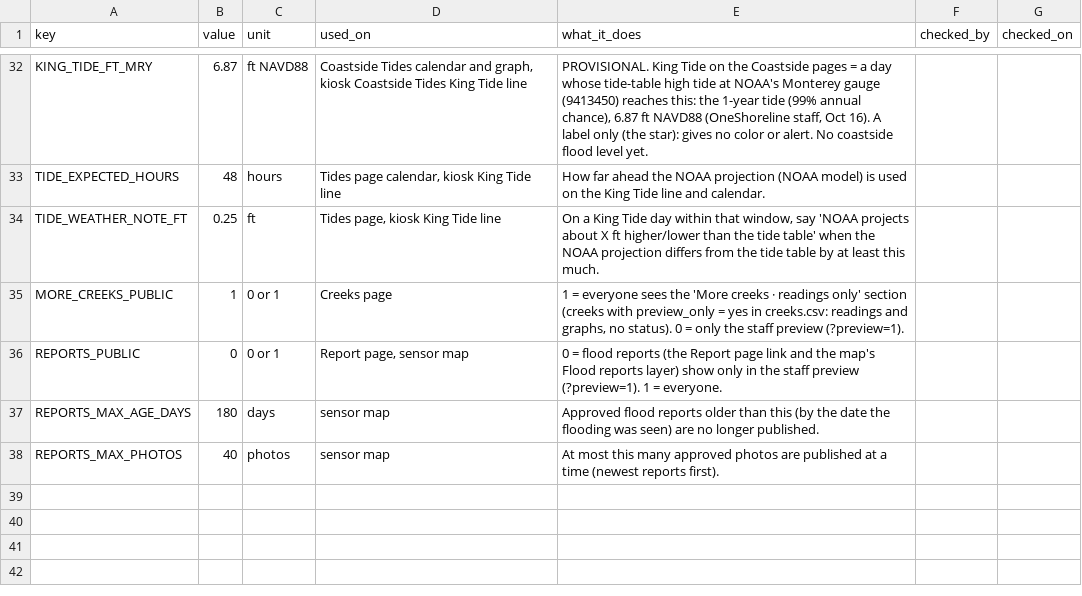
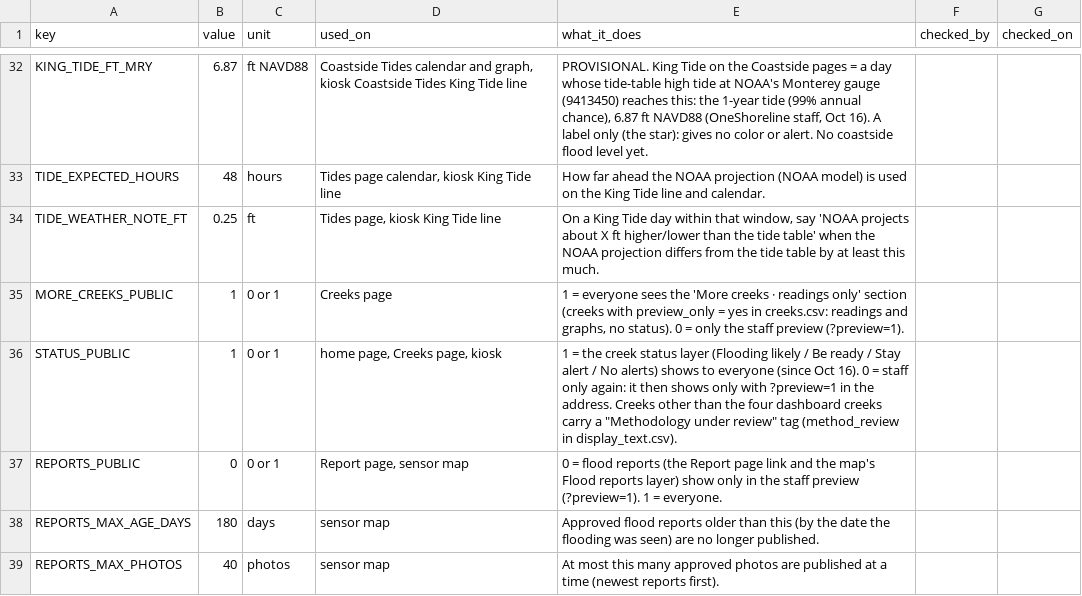
Before and after one commit to OneShorelineSMC/oneshorelinefews, a CSV file: lookups/settings.csv, drawn as a sheet; only a part is shown, gaps mark what is left out.

```diff
--- a/lookups/settings.csv
+++ b/lookups/settings.csv
@@ -35,2 +35,3 @@ TIDE_WEATHER_NOTE_FT,0.25,ft,"Tides page, kiosk King Tide line","On a King Tide
 MORE_CREEKS_PUBLIC,1,0 or 1,Creeks page,"1 = everyone sees the 'More creeks · readings only' section (creeks with preview_only = yes in creeks.csv: readings and graphs, no status). 0 = only the staff preview (?preview=1).",,
+STATUS_PUBLIC,1,0 or 1,"home page, Creeks page, kiosk","1 = the creek status layer (Flooding likely / Be ready / Stay alert / No alerts) shows to everyone (since Oct 16). 0 = staff only again: it then shows only with ?preview=1 in the address. Creeks other than the four dashboard creeks carry a ""Methodology under review"" tag (method_review in display_text.csv).",,
 REPORTS_PUBLIC,0,0 or 1,"Report page, sensor map",0 = flood reports (the Report page link and the map's Flood reports layer) show only in the staff preview (?preview=1). 1 = everyone.,,
```
Also changed, not shown: lookups/display_text.csv, 1 other file.
